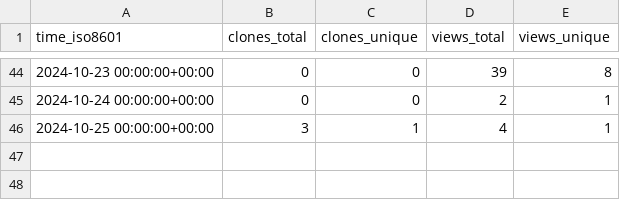
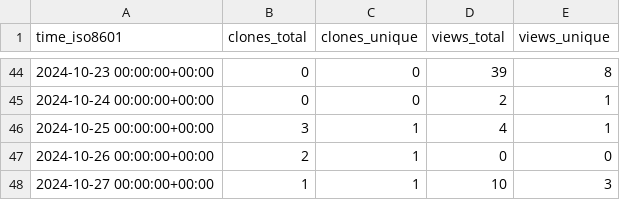
Before and after one commit to legorovers/pirover_simulator, a CSV file: legorovers/pirover_simulator/ghrs-data/views_clones_aggregate.csv, drawn as a sheet; only a part is shown, gaps mark what is left out.

```diff
--- a/legorovers/pirover_simulator/ghrs-data/views_clones_aggregate.csv
+++ b/legorovers/pirover_simulator/ghrs-data/views_clones_aggregate.csv
@@ -46 +46,3 @@ time_iso8601,clones_total,clones_unique,views_total,views_unique
 2024-10-25 00:00:00+00:00,3,1,4,1
+2024-10-26 00:00:00+00:00,2,1,0,0
+2024-10-27 00:00:00+00:00,1,1,10,3
```
Also changed, not shown: 1 other file.
